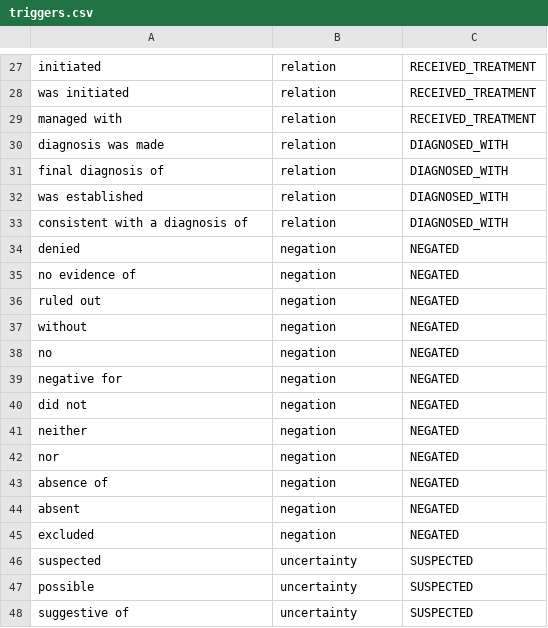
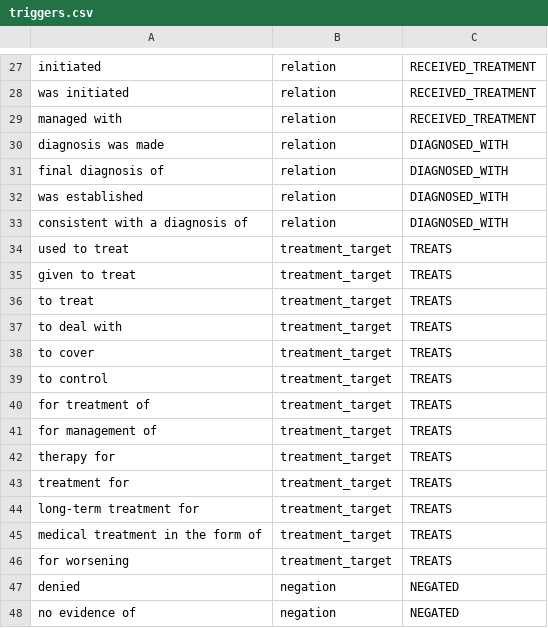
Before and after one commit to gabrielschade03/MC896-NLP, a CSV file: resources/triggers.csv, drawn as a sheet; only a part is shown, gaps mark what is left out; the shorter side is filled out with more unchanged rows.

```diff
--- a/resources/triggers.csv
+++ b/resources/triggers.csv
@@ -33,2 +33,15 @@ was established,relation,DIAGNOSED_WITH
 consistent with a diagnosis of,relation,DIAGNOSED_WITH
+used to treat,treatment_target,TREATS
+given to treat,treatment_target,TREATS
+to treat,treatment_target,TREATS
+to deal with,treatment_target,TREATS
+to cover,treatment_target,TREATS
+to control,treatment_target,TREATS
+for treatment of,treatment_target,TREATS
+for management of,treatment_target,TREATS
+therapy for,treatment_target,TREATS
+treatment for,treatment_target,TREATS
+long-term treatment for,treatment_target,TREATS
+medical treatment in the form of,treatment_target,TREATS
+for worsening,treatment_target,TREATS
 denied,negation,NEGATED
```
Also changed, not shown: outputs/edges.csv, 2 other files.
